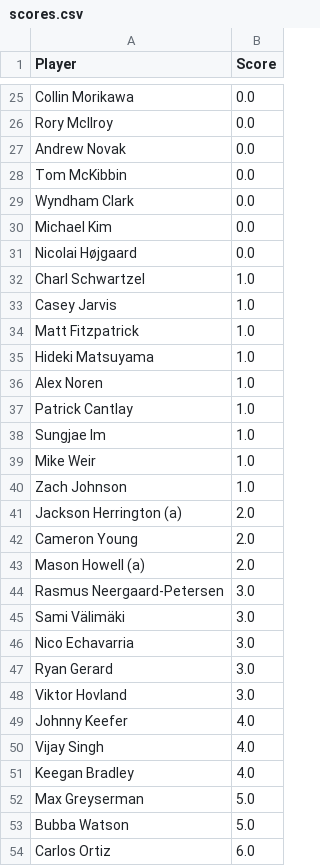
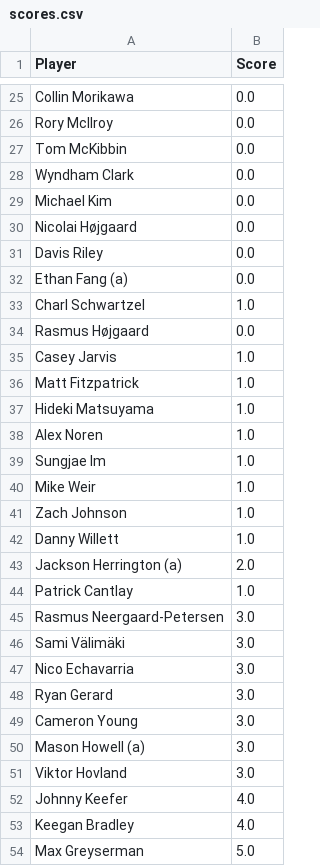
Before and after one commit to jaredbuck1994/Masters, a CSV file: scores.csv, drawn as a sheet; only a part is shown, gaps mark what is left out; the shorter side is filled out with more unchanged rows; the diff covers the shown part only.

Commit message:
update scores 2026-04-09 13:09:01

```diff
--- a/scores.csv
+++ b/scores.csv
@@ -26,3 +26,2 @@ Collin Morikawa,0.0
 Rory McIlroy,0.0
-Andrew Novak,0.0
 Tom McKibbin,0.0
@@ -31,3 +30,6 @@ Michael Kim,0.0
 Nicolai Højgaard,0.0
+Davis Riley,0.0
+Ethan Fang (a),0.0
 Charl Schwartzel,1.0
+Rasmus Højgaard,0.0
 Casey Jarvis,1.0
@@ -36,3 +38,2 @@ Hideki Matsuyama,1.0
 Alex Noren,1.0
-Patrick Cantlay,1.0
 Sungjae Im,1.0
@@ -40,5 +41,5 @@ Mike Weir,1.0
 Zach Johnson,1.0
+Danny Willett,1.0
 Jackson Herrington (a),2.0
-Cameron Young,2.0
-Mason Howell (a),2.0
+Patrick Cantlay,1.0
 Rasmus Neergaard-Petersen,3.0
@@ -47,5 +48,6 @@ Nico Echavarria,3.0
 Ryan Gerard,3.0
+Cameron Young,3.0
+Mason Howell (a),3.0
 Viktor Hovland,3.0
 Johnny Keefer,4.0
-Vijay Singh,4.0
 Keegan Bradley,4.0
```
Also changed, not shown: 3 added rows and 4 removed rows elsewhere in this file.
